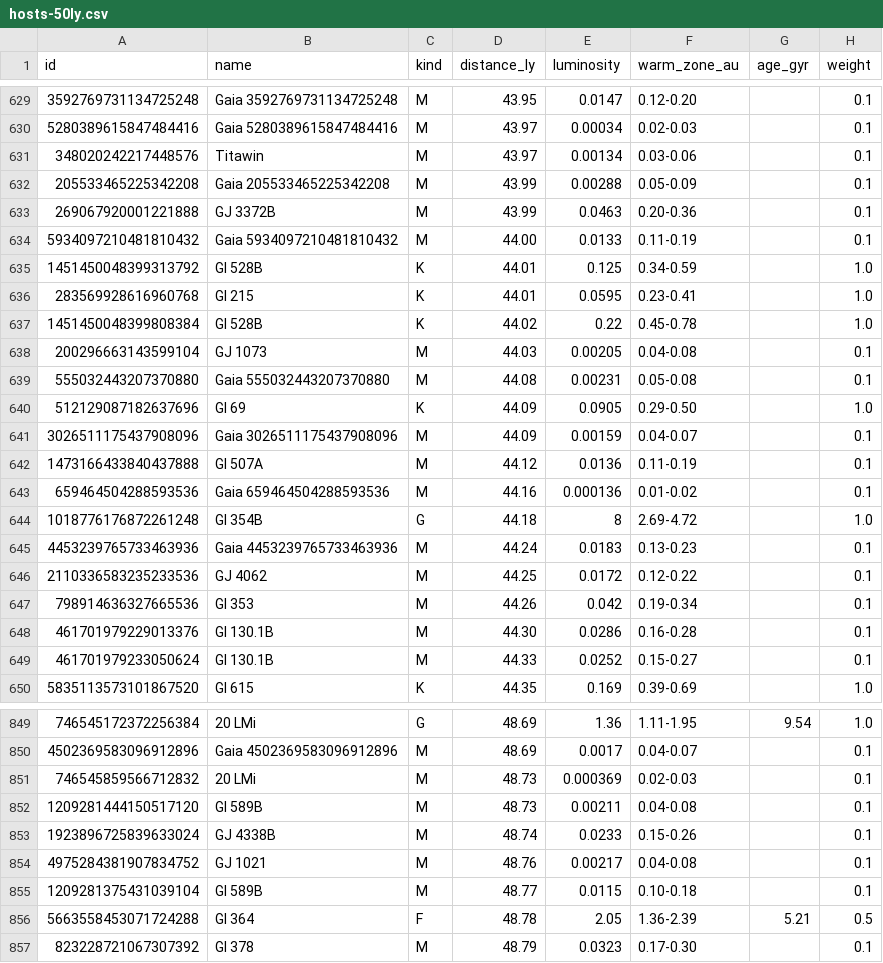
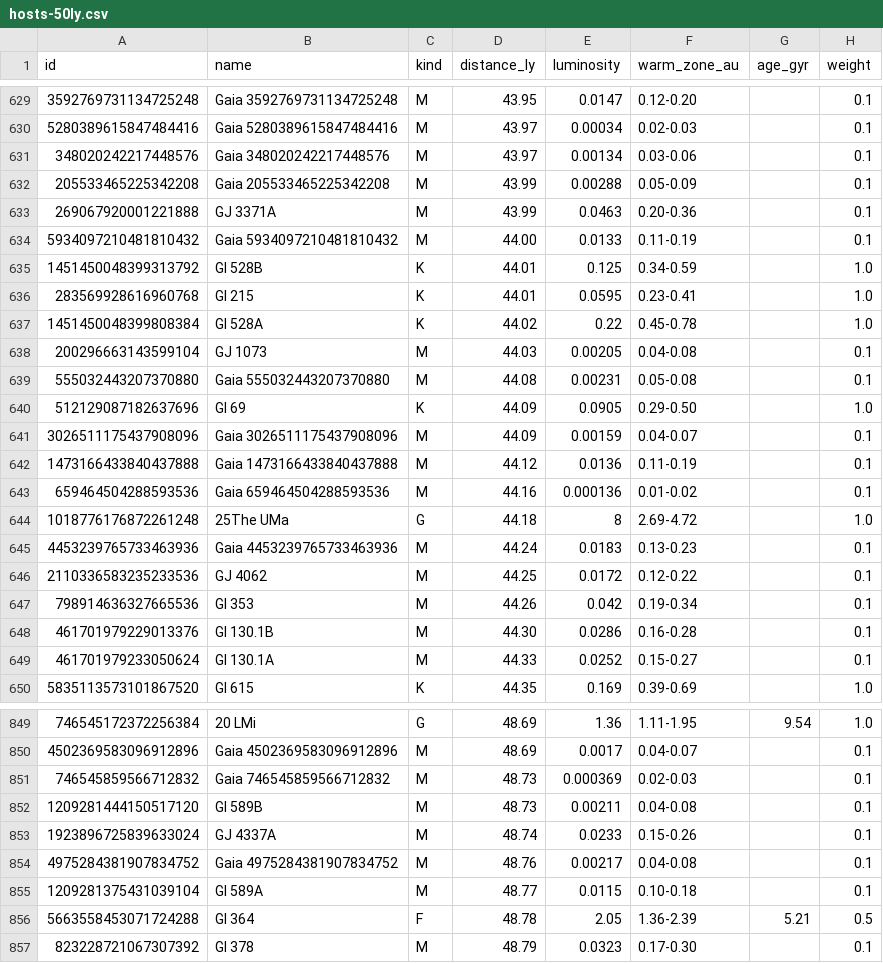
Before and after one commit to johnpolacek/playholos, a CSV file: data/hosts-50ly.csv, drawn as a sheet; only a part is shown, gaps mark what is left out; the diff covers the shown part only; the diff names each change by its address in the sheet, - before the commit and + after, or states it on an @@ line.

```diff
--- a/data/hosts-50ly.csv
+++ b/data/hosts-50ly.csv
-B631 (name): Titawin
+B631 (name): Gaia 348020242217448576
-B633 (name): GJ 3372B
+B633 (name): GJ 3371A
-B637 (name): Gl 528B
+B637 (name): Gl 528A
-B642 (name): Gl 507A
+B642 (name): Gaia 1473166433840437888
-B644 (name): Gl 354B
+B644 (name): 25The UMa
-B649 (name): Gl 130.1B
+B649 (name): Gl 130.1A
-B851 (name): 20 LMi
+B851 (name): Gaia 746545859566712832
-B853 (name): GJ 4338B
+B853 (name): GJ 4337A
-B854 (name): GJ 1021
+B854 (name): Gaia 4975284381907834752
-B855 (name): Gl 589B
+B855 (name): Gl 589A
```
Also changed, not shown: 104 edited cells elsewhere in this file, 1 other file.
